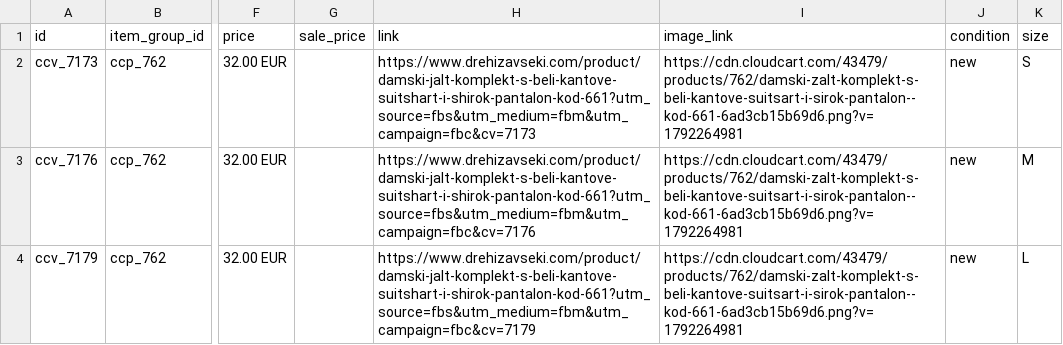
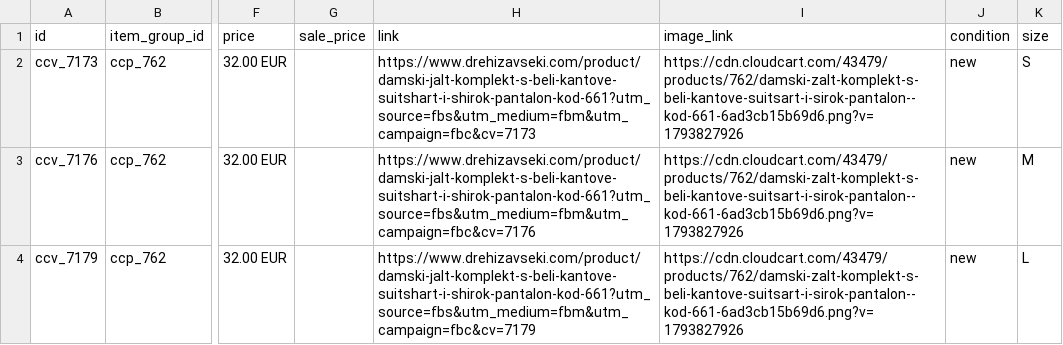
Before and after one commit to ivelinavoinova95-cell/facebook-feed-review, a CSV file: review/candidate.csv, drawn as a sheet; only a part is shown, gaps mark what is left out; the diff names each change by its address in the sheet, - before the commit and + after, or states it on an @@ line.

```diff
--- a/review/candidate.csv
+++ b/review/candidate.csv
-I2:I4 (image_link): https://cdn.cloudcart.com/43479/products/762/damski-zalt-komplekt-s-beli-kantove-suitsart-i-sirok-pantalon--kod-661-6ad3cb15b69d6.png?v=1792264981
+I2:I4 (image_link): https://cdn.cloudcart.com/43479/products/762/damski-zalt-komplekt-s-beli-kantove-suitsart-i-sirok-pantalon--kod-661-6ad3cb15b69d6.png?v=1793827926
```
Also changed, not shown: review/meta-test-762.csv, 1 other file.
